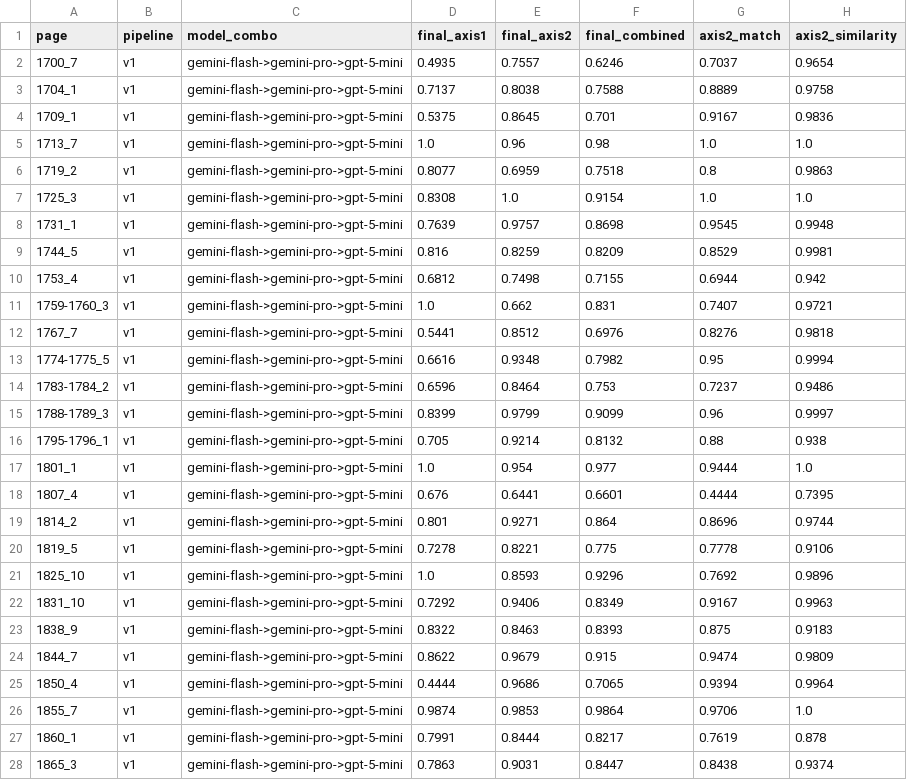
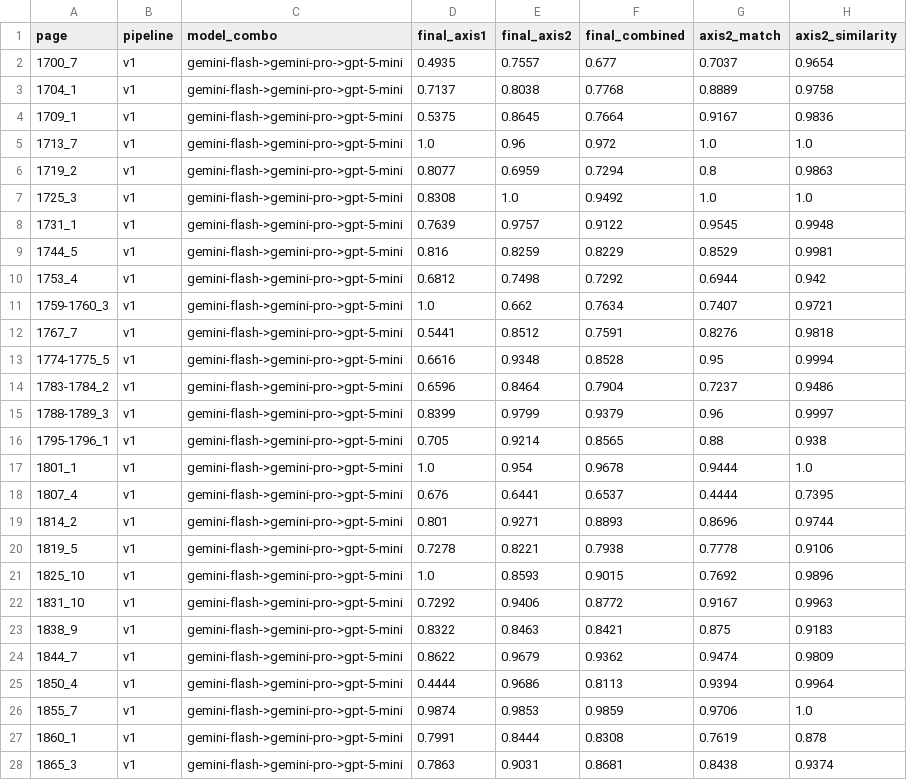
Before and after one commit to hsleejw21/historical_ledger_extraction, a CSV file: experiments/v6_loocv/outputs/unified_results.csv, drawn as a sheet; only a part is shown; the diff covers the shown part only; the diff names each change by its address in the sheet, - before the commit and + after, or states it on an @@ line.

```diff
--- a/experiments/v6_loocv/outputs/unified_results.csv
+++ b/experiments/v6_loocv/outputs/unified_results.csv
-F2 (final_combined): 0.6246
+F2 (final_combined): 0.677
-F3 (final_combined): 0.7588
+F3 (final_combined): 0.7768
-F4 (final_combined): 0.701
+F4 (final_combined): 0.7664
-F5 (final_combined): 0.98
+F5 (final_combined): 0.972
-F6 (final_combined): 0.7518
+F6 (final_combined): 0.7294
-F7 (final_combined): 0.9154
+F7 (final_combined): 0.9492
-F8 (final_combined): 0.8698
+F8 (final_combined): 0.9122
-F9 (final_combined): 0.8209
+F9 (final_combined): 0.8229
-F10 (final_combined): 0.7155
+F10 (final_combined): 0.7292
-F11 (final_combined): 0.831
+F11 (final_combined): 0.7634
-F12 (final_combined): 0.6976
+F12 (final_combined): 0.7591
-F13 (final_combined): 0.7982
+F13 (final_combined): 0.8528
-F14 (final_combined): 0.753
+F14 (final_combined): 0.7904
-F15 (final_combined): 0.9099
+F15 (final_combined): 0.9379
-F16 (final_combined): 0.8132
+F16 (final_combined): 0.8565
-F17 (final_combined): 0.977
+F17 (final_combined): 0.9678
-F18 (final_combined): 0.6601
+F18 (final_combined): 0.6537
-F19 (final_combined): 0.864
+F19 (final_combined): 0.8893
-F20 (final_combined): 0.775
+F20 (final_combined): 0.7938
-F21 (final_combined): 0.9296
+F21 (final_combined): 0.9015
-F22 (final_combined): 0.8349
+F22 (final_combined): 0.8772
-F23 (final_combined): 0.8393
+F23 (final_combined): 0.8421
-F24 (final_combined): 0.915
+F24 (final_combined): 0.9362
-F25 (final_combined): 0.7065
+F25 (final_combined): 0.8113
-F26 (final_combined): 0.9864
+F26 (final_combined): 0.9859
-F27 (final_combined): 0.8217
+F27 (final_combined): 0.8308
-F28 (final_combined): 0.8447
+F28 (final_combined): 0.8681
```
Also changed, not shown: 167 edited cells elsewhere in this file, experiments/reports/experiment_results_v1.csv, experiments/reports/experiment_results_v2.csv, 20 other files.
